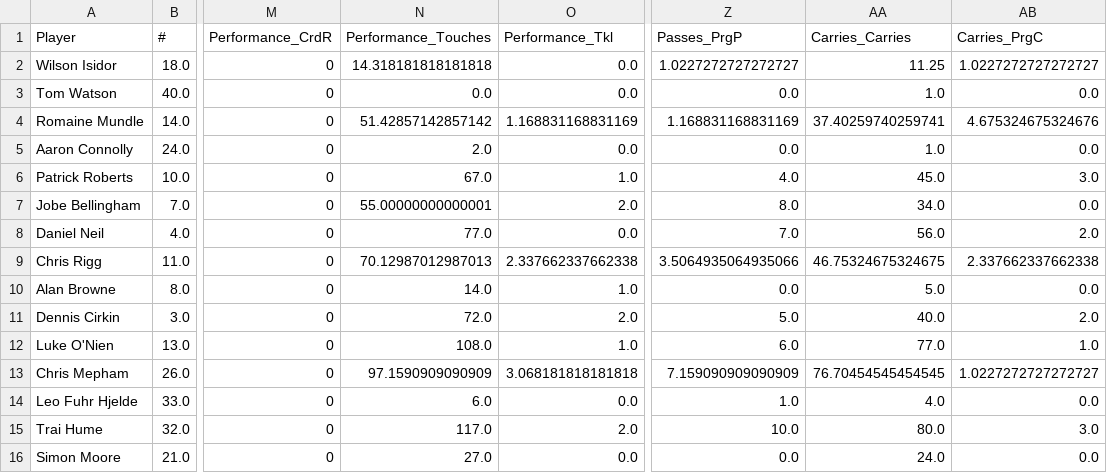
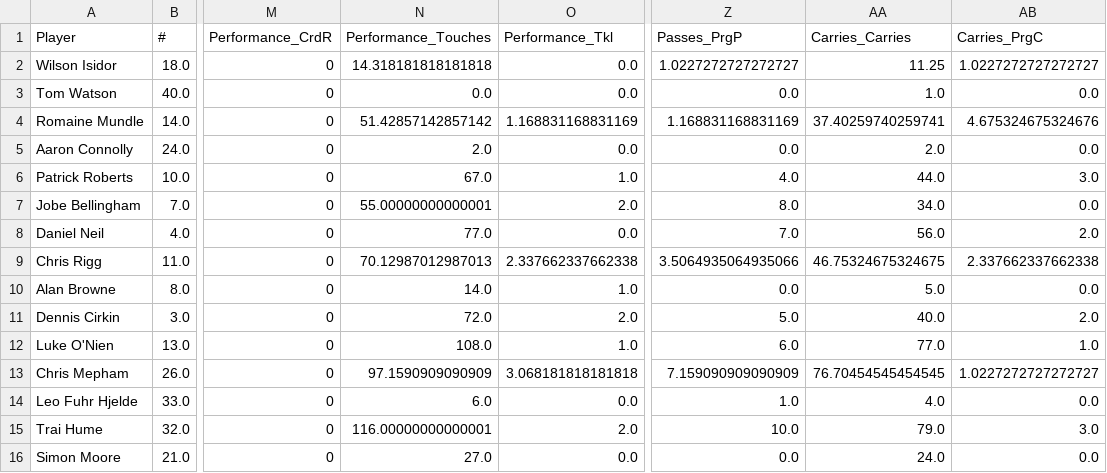
Before and after one commit to om-894/Footaball_Predictor, a CSV file: data/normalized_per_90_min/normalized_sunderland_md12_stats.csv, drawn as a sheet; only a part is shown, gaps mark what is left out; the diff names each change by its address in the sheet, - before the commit and + after, or states it on an @@ line.

Commit message:
normalised md17 stats

```diff
--- a/data/normalized_per_90_min/normalized_sunderland_md12_stats.csv
+++ b/data/normalized_per_90_min/normalized_sunderland_md12_stats.csv
-AA5 (Carries_Carries): 1.0
+AA5 (Carries_Carries): 2.0
-AA6 (Carries_Carries): 45.0
+AA6 (Carries_Carries): 44.0
-N15 (Performance_Touches): 117.0
+N15 (Performance_Touches): 116.00000000000001
-AA15 (Carries_Carries): 80.0
+AA15 (Carries_Carries): 79.0
```
Also changed, not shown: 3 other files.
